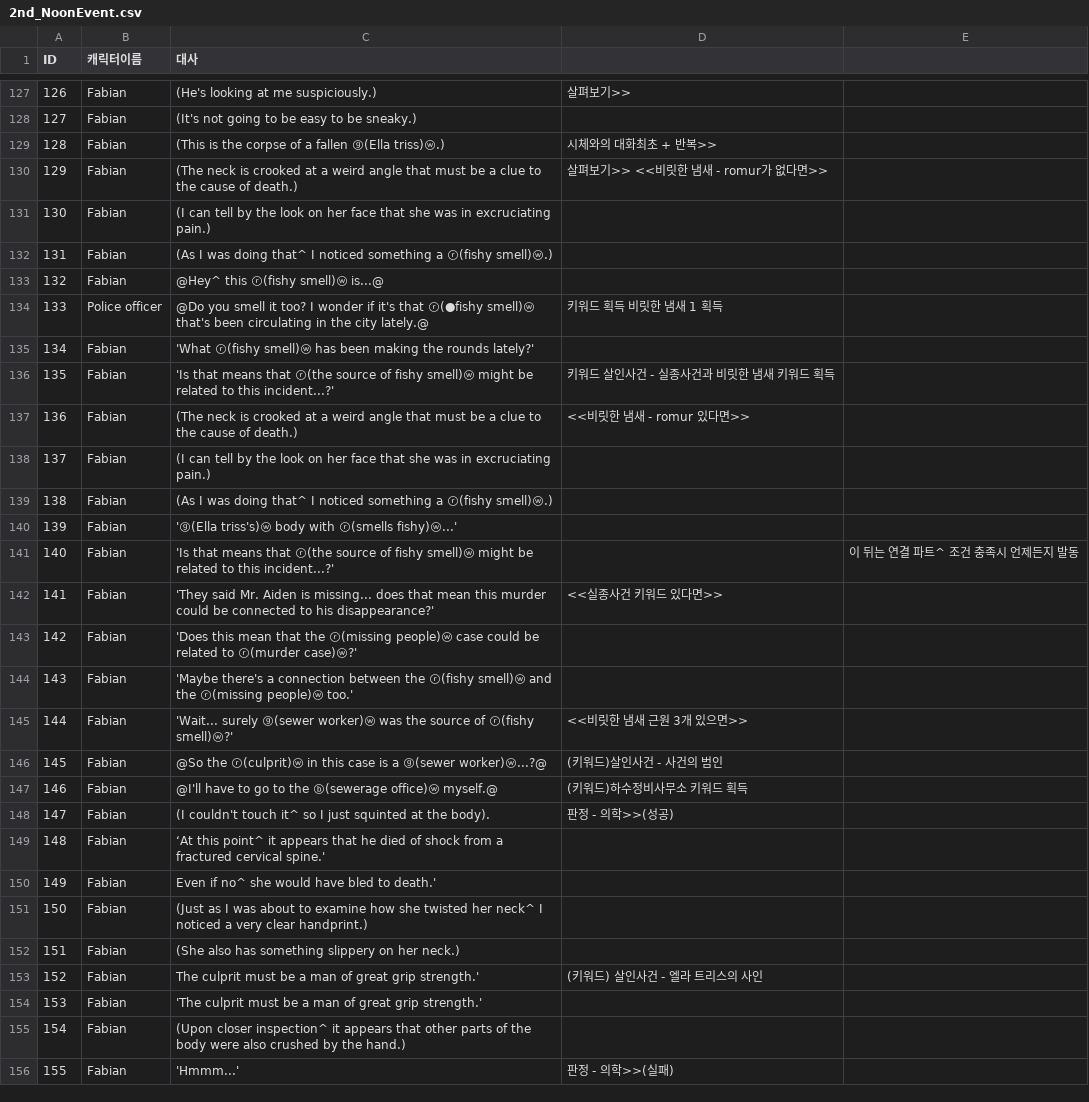
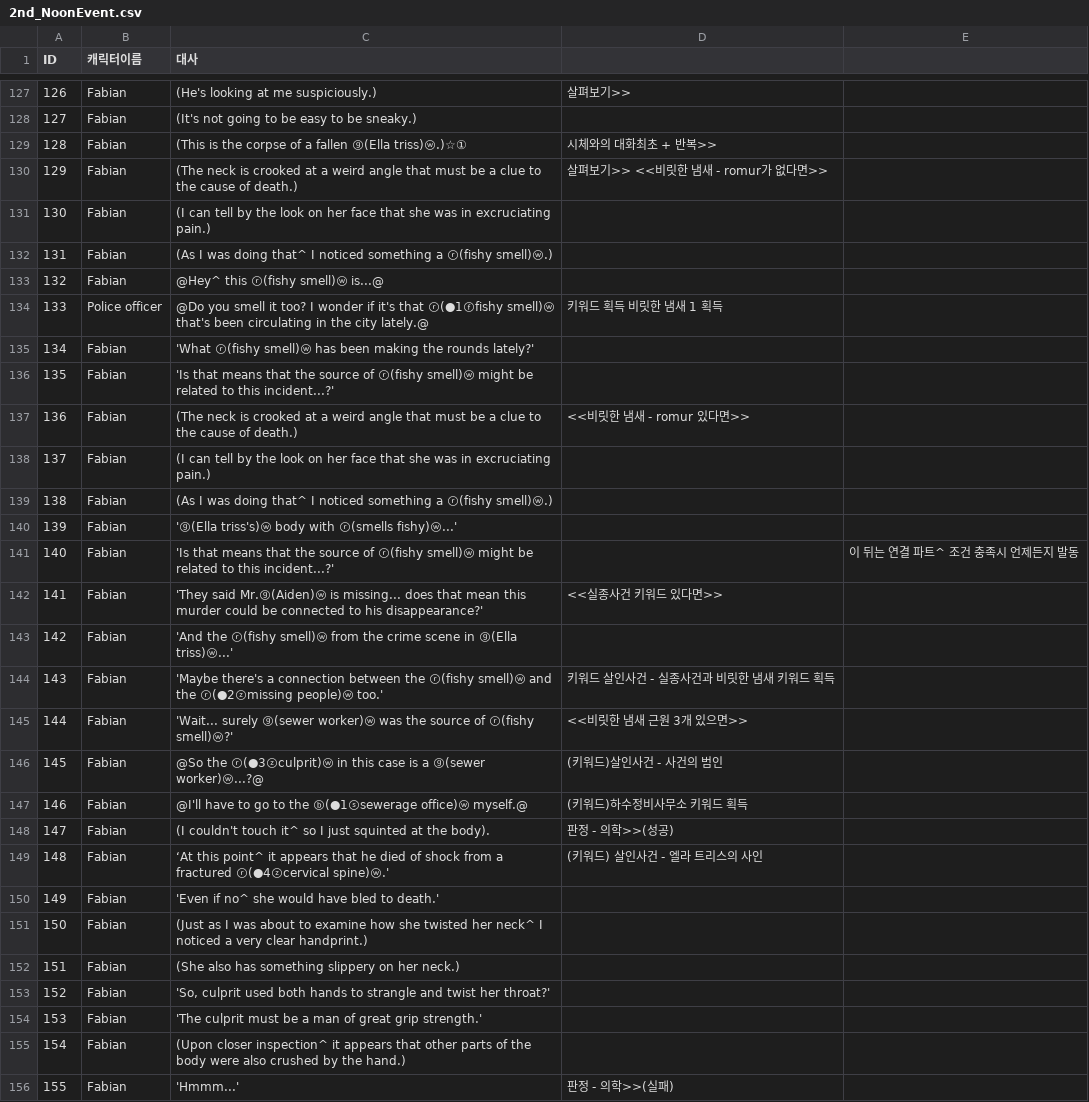
Before and after one commit to coolblue1853/SCoW, a CSV file: Assets/Asset/Asset/Resources/2nd_NoonEvent.csv, drawn as a sheet; only a part is shown, gaps mark what is left out; the diff covers the shown part only.

```diff
--- a/Assets/Asset/Asset/Resources/2nd_NoonEvent.csv
+++ b/Assets/Asset/Asset/Resources/2nd_NoonEvent.csv
@@ -128,3 +128,3 @@ ID,캐릭터이름,대사,,
 127,Fabian,(It's not going to be easy to be sneaky.),,
-128,Fabian,(This is the corpse of a fallen ⓖ(Ella triss)ⓦ.),시체와의 대화최초 + 반복>>,
+128,Fabian,(This is the corpse of a fallen ⓖ(Ella triss)ⓦ.)☆①,시체와의 대화최초 + 반복>>,
 129,Fabian,(The neck is crooked at a weird angle that must be a clue to the cause of death.),살펴보기>> <<비릿한 냄새  - romur가 없다면>>,
@@ -133,5 +133,5 @@ ID,캐릭터이름,대사,,
 132,Fabian,@Hey^ this ⓡ(fishy smell)ⓦ is...@,,
-133,Police officer,@Do you smell it too? I wonder if it's that ⓡ(●fishy smell)ⓦ that's been circulating in the city lately.@,키워드 획득 비릿한 냄새 1 획득,
+133,Police officer,@Do you smell it too? I wonder if it's that ⓡ(●1ⓕfishy smell)ⓦ that's been circulating in the city lately.@,키워드 획득 비릿한 냄새 1 획득,
 134,Fabian,'What ⓡ(fishy smell)ⓦ has been making the rounds lately?',,
-135,Fabian,'Is that means that ⓡ(the source of fishy smell)ⓦ might be related to this incident...?',키워드 살인사건  - 실종사건과 비릿한 냄새 키워드 획득,
+135,Fabian,'Is that means that the source of ⓡ(fishy smell)ⓦ might be related to this incident...?',,
 136,Fabian,(The neck is crooked at a weird angle that must be a clue to the cause of death.),<<비릿한 냄새  - romur 있다면>>,
@@ -140,15 +140,15 @@ ID,캐릭터이름,대사,,
 139,Fabian,'ⓖ(Ella triss's)ⓦ body with ⓡ(smells fishy)ⓦ...',,
-140,Fabian,'Is that means that ⓡ(the source of fishy smell)ⓦ might be related to this incident...?',,이 뒤는 연결 파트^ 조건 충족시 언제든지 발동
-141,Fabian,'They said Mr. Aiden is missing... does that mean this murder could be connected to his disappearance?',<<실종사건 키워드 있다면>>  ,
-142,Fabian,'Does this mean that the ⓡ(missing people)ⓦ case could be related to ⓡ(murder case)ⓦ?',,
-143,Fabian,'Maybe there's a connection between the ⓡ(fishy smell)ⓦ and the ⓡ(missing people)ⓦ too.',,
+140,Fabian,'Is that means that the source of ⓡ(fishy smell)ⓦ might be related to this incident...?',,이 뒤는 연결 파트^ 조건 충족시 언제든지 발동
+141,Fabian,'They said Mr.ⓖ(Aiden)ⓦ is missing... does that mean this murder could be connected to his disappearance?',<<실종사건 키워드 있다면>>  ,
+142,Fabian,'And the ⓡ(fishy smell)ⓦ from the crime scene in ⓖ(Ella triss)ⓦ...',,
+143,Fabian,'Maybe there's a connection between the ⓡ(fishy smell)ⓦ and the ⓡ(●2ⓩmissing people)ⓦ too.',키워드 살인사건  - 실종사건과 비릿한 냄새 키워드 획득,
 144,Fabian,'Wait... surely ⓖ(sewer worker)ⓦ was the source of ⓡ(fishy smell)ⓦ?',<<비릿한 냄새 근원 3개 있으면>>,
-145,Fabian,@So the ⓡ(culprit)ⓦ in this case is a ⓖ(sewer worker)ⓦ...?@,(키워드)살인사건 - 사건의 범인,
-146,Fabian,@I'll have to go to the ⓑ(sewerage office)ⓦ myself.@,(키워드)하수정비사무소 키워드 획득,
+145,Fabian,@So the ⓡ(●3ⓩculprit)ⓦ in this case is a ⓖ(sewer worker)ⓦ...?@,(키워드)살인사건 - 사건의 범인,
+146,Fabian,@I'll have to go to the ⓑ(●1ⓢsewerage office)ⓦ myself.@,(키워드)하수정비사무소 키워드 획득,
 147,Fabian,(I couldn't touch it^ so I just squinted at the body).,판정 - 의학>>(성공),
-148,Fabian,‘At this point^ it appears that he died of shock from a fractured cervical spine.',,
-149,Fabian,Even if no^ she would have bled to death.',,
+148,Fabian,‘At this point^ it appears that he died of shock from a fractured ⓡ(●4ⓩcervical spine)ⓦ.',(키워드) 살인사건 - 엘라 트리스의 사인,
+149,Fabian,'Even if no^ she would have bled to death.',,
 150,Fabian,(Just as I was about to examine how she twisted her neck^ I noticed a very clear handprint.),,
 151,Fabian,(She also has something slippery on her neck.),,
-152,Fabian,The culprit must be a man of great grip strength.',(키워드) 살인사건 - 엘라 트리스의  사인,
+152,Fabian,"'So, culprit used both hands to strangle and twist her throat?'",,
 153,Fabian,'The culprit must be a man of great grip strength.',,
```
Also changed, not shown: 12 edited cells elsewhere in this file, 15 other files.
